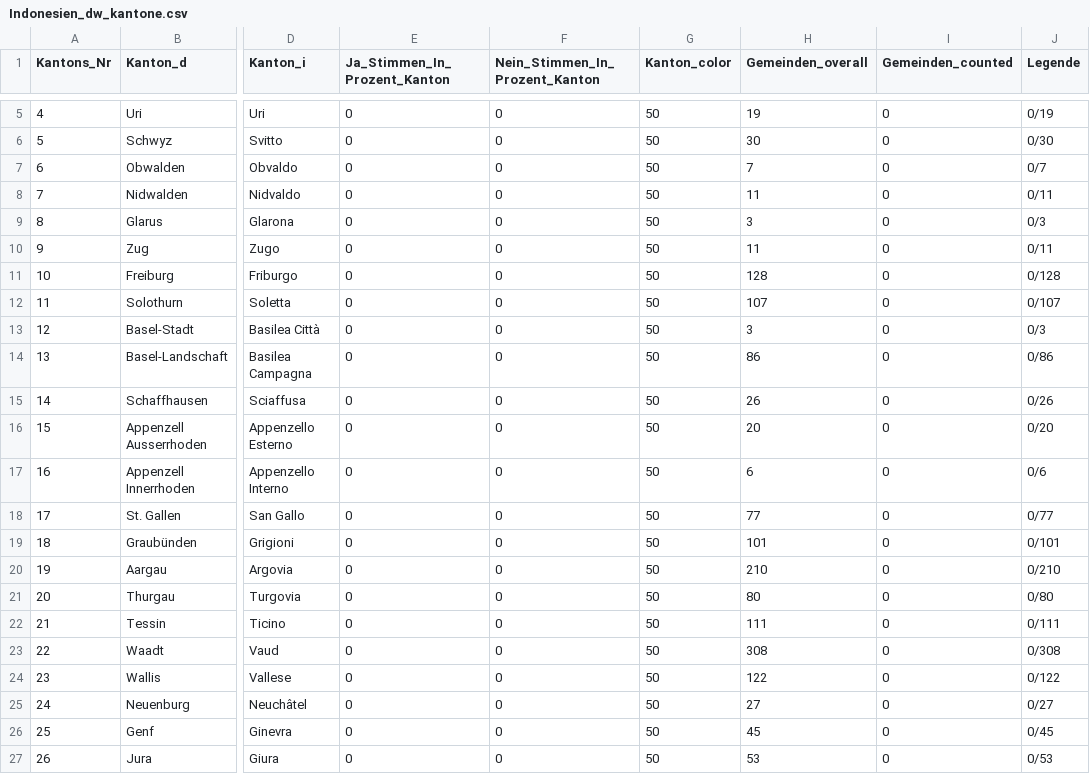
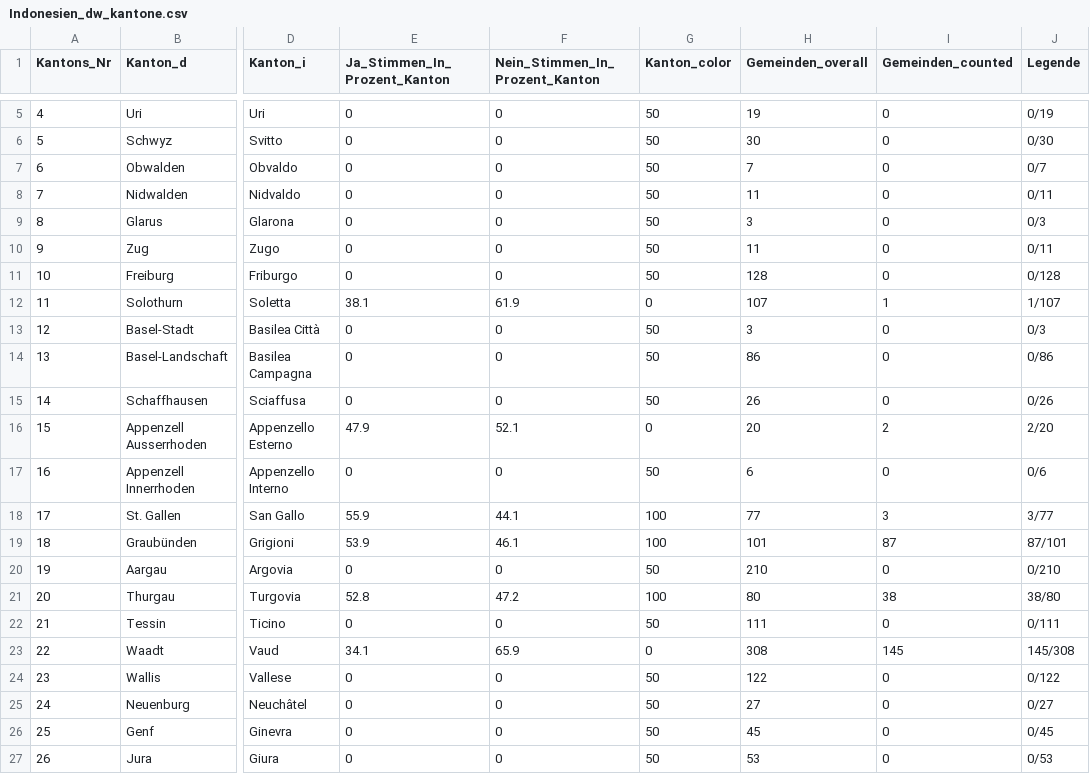
Before and after one commit to awp-finanznachrichten/lena_maerz2021, a CSV file: Output/Indonesien_dw_kantone.csv, drawn as a sheet; only a part is shown, gaps mark what is left out; the diff covers the shown part only; the diff names each change by its address in the sheet, - before the commit and + after, or states it on an @@ line.

```diff
--- a/Output/Indonesien_dw_kantone.csv
+++ b/Output/Indonesien_dw_kantone.csv
-E12 (Ja_Stimmen_In_Prozent_Kanton): 0
+E12 (Ja_Stimmen_In_Prozent_Kanton): 38.1
-F12 (Nein_Stimmen_In_Prozent_Kanton): 0
+F12 (Nein_Stimmen_In_Prozent_Kanton): 61.9
-G12 (Kanton_color): 50
+G12 (Kanton_color): 0
-I12 (Gemeinden_counted): 0
+I12 (Gemeinden_counted): 1
-J12 (Legende): 0/107
+J12 (Legende): 1/107
-E16 (Ja_Stimmen_In_Prozent_Kanton): 0
+E16 (Ja_Stimmen_In_Prozent_Kanton): 47.9
-F16 (Nein_Stimmen_In_Prozent_Kanton): 0
+F16 (Nein_Stimmen_In_Prozent_Kanton): 52.1
-G16 (Kanton_color): 50
+G16 (Kanton_color): 0
-I16 (Gemeinden_counted): 0
+I16 (Gemeinden_counted): 2
-J16 (Legende): 0/20
+J16 (Legende): 2/20
-E18 (Ja_Stimmen_In_Prozent_Kanton): 0
+E18 (Ja_Stimmen_In_Prozent_Kanton): 55.9
-F18 (Nein_Stimmen_In_Prozent_Kanton): 0
+F18 (Nein_Stimmen_In_Prozent_Kanton): 44.1
-G18:G19 (Kanton_color): 50
+G18:G19 (Kanton_color): 100
-I18 (Gemeinden_counted): 0
+I18 (Gemeinden_counted): 3
-J18 (Legende): 0/77
+J18 (Legende): 3/77
-E19 (Ja_Stimmen_In_Prozent_Kanton): 0
+E19 (Ja_Stimmen_In_Prozent_Kanton): 53.9
-F19 (Nein_Stimmen_In_Prozent_Kanton): 0
+F19 (Nein_Stimmen_In_Prozent_Kanton): 46.1
-I19 (Gemeinden_counted): 0
+I19 (Gemeinden_counted): 87
-J19 (Legende): 0/101
+J19 (Legende): 87/101
-E21 (Ja_Stimmen_In_Prozent_Kanton): 0
+E21 (Ja_Stimmen_In_Prozent_Kanton): 52.8
-F21 (Nein_Stimmen_In_Prozent_Kanton): 0
+F21 (Nein_Stimmen_In_Prozent_Kanton): 47.2
-G21 (Kanton_color): 50
+G21 (Kanton_color): 100
-I21 (Gemeinden_counted): 0
+I21 (Gemeinden_counted): 38
-J21 (Legende): 0/80
+J21 (Legende): 38/80
-E23 (Ja_Stimmen_In_Prozent_Kanton): 0
+E23 (Ja_Stimmen_In_Prozent_Kanton): 34.1
-F23 (Nein_Stimmen_In_Prozent_Kanton): 0
+F23 (Nein_Stimmen_In_Prozent_Kanton): 65.9
-G23 (Kanton_color): 50
+G23 (Kanton_color): 0
-I23 (Gemeinden_counted): 0
+I23 (Gemeinden_counted): 145
-J23 (Legende): 0/308
+J23 (Legende): 145/308
```
Also changed, not shown: 10 edited cells elsewhere in this file, Output/E-ID-Gesetz_sarganserland_SG.csv, Output/Indonesien_sarganserland_SG.csv, 12 other files.
